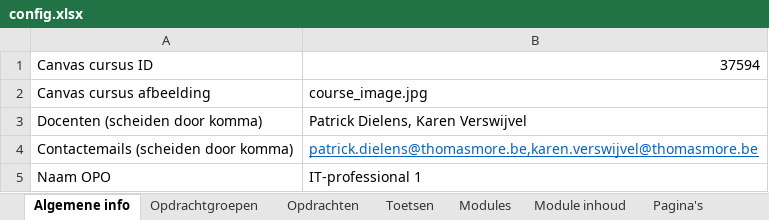
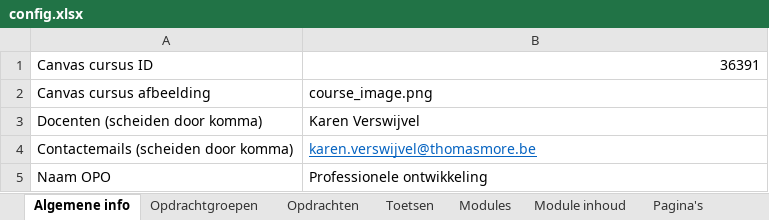
Before and after one commit to it-graduaten/canvas-course-scaffolder-with-course-configs, an Excel workbook: professionele-ontwikkeling-zx0902/config.xlsx, sheet Algemene info, drawn as a sheet; values as stored, in another font and other column widths than the file's, no borders; table styles not drawn; the diff names each change by its address in the sheet, - before the commit and + after, or states it on an @@ line.

```diff
--- a/professionele-ontwikkeling-zx0902/config.xlsx (sheet Algemene info)
+++ b/professionele-ontwikkeling-zx0902/config.xlsx (sheet Algemene info)
-B1: 37594
+B1: 36391
-B2: course_image.jpg
+B2: course_image.png
-B3: Patrick Dielens, Karen Verswijvel
+B3: Karen Verswijvel
-B4: patrick.dielens@thomasmore.be,karen.verswijvel@thomasmore.be
+B4: karen.verswijvel@thomasmore.be
-B5: IT-professional 1
+B5: Professionele ontwikkeling
```
Also changed, not shown: it-professional-2-zb0136/config.xlsx, it-professional-2-zc0020/config.xlsx, 7 other files.
